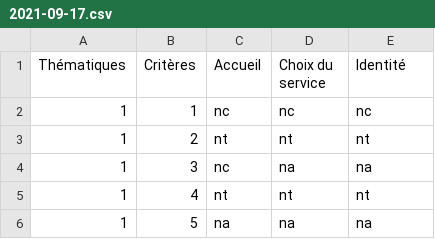
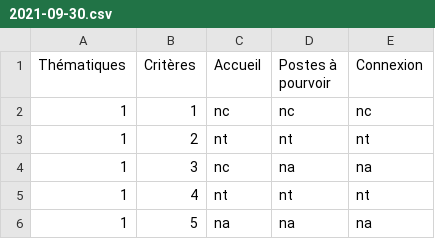
Before and after one commit to DISIC/dsn-audits-dgpn, a CSV file: content/audits/1746/accessibility/2021-09-30.csv (was content/audits/1198/accessibility/2021-09-17.csv), drawn as a sheet; only a part is shown.

Commit message:
init audit drhmae

```diff
--- a/content/audits/1198/accessibility/2021-09-17.csv
+++ b/content/audits/1746/accessibility/2021-09-30.csv
@@ -1,2 +1,2 @@
-"Thématiques","Critères","Accueil","Choix du service","Identité"
+"Thématiques","Critères","Accueil","Postes à pourvoir","Connexion"
 "1","1","nc","nc","nc"
```
Also changed, not shown: 8 other files.
